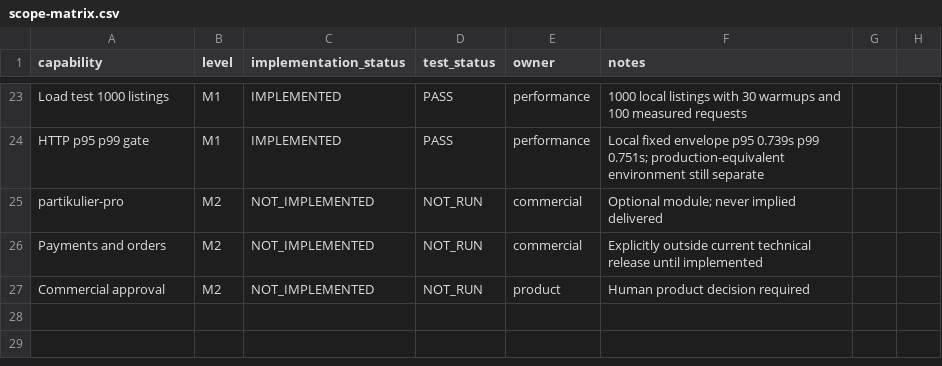
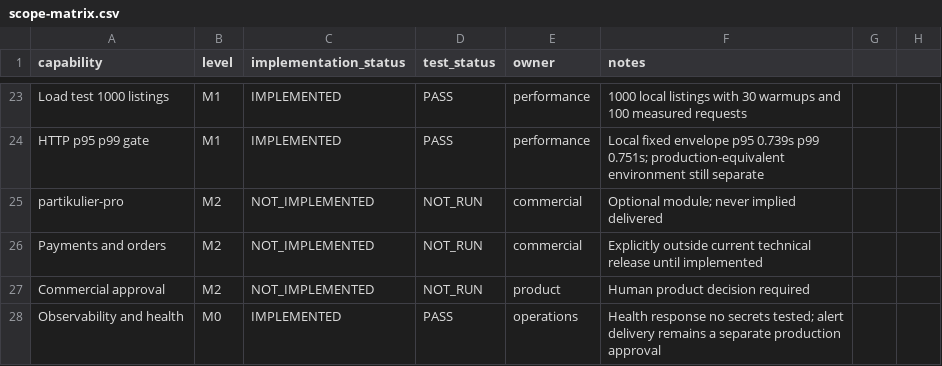
Before and after one commit to hajarbenmlih91-cloud/partikulier2, a CSV file: documentation/scope-matrix.csv, drawn as a sheet; only a part is shown, gaps mark what is left out; the diff names each change by its address in the sheet, - before the commit and + after, or states it on an @@ line.

Commit message:
Separate deterministic product from volatile release evidence

```diff
--- a/documentation/scope-matrix.csv
+++ b/documentation/scope-matrix.csv
+row 28: Observability and health | M0 | IMPLEMENTED | PASS | operations | Health response no secrets tested; alert delivery remains a separate production approval
```
Also changed, not shown: 3 other files.
